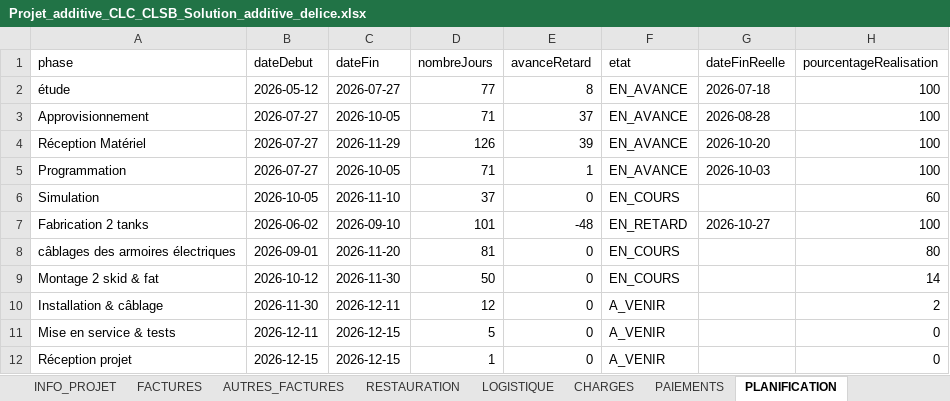
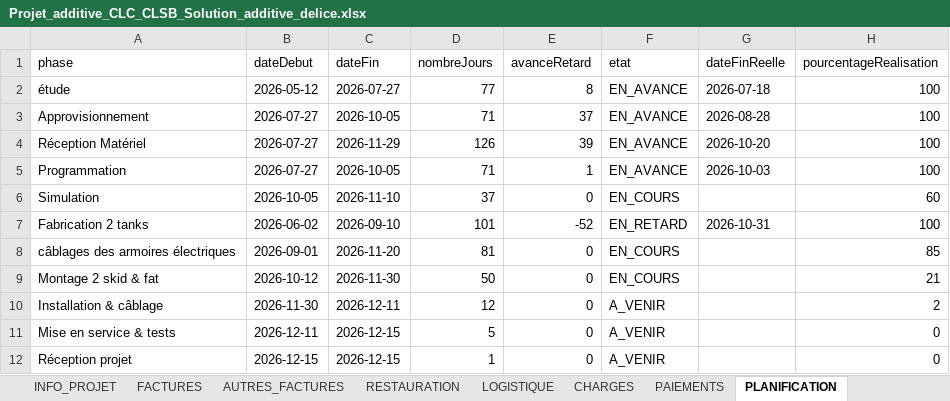
Before and after one commit to RochdiPro/projet_cost, an Excel workbook: src/assets/projets/Projet_additive_CLC_CLSB_Solution_additive_delice.xlsx, sheet PLANIFICATION, drawn as a sheet; values as stored, in another font and other column widths than the file's, no borders; the diff names each change by its address in the sheet, - before the commit and + after, or states it on an @@ line.

```diff
--- a/src/assets/projets/Projet_additive_CLC_CLSB_Solution_additive_delice.xlsx (sheet PLANIFICATION)
+++ b/src/assets/projets/Projet_additive_CLC_CLSB_Solution_additive_delice.xlsx (sheet PLANIFICATION)
-E7 (avanceRetard): -48
+E7 (avanceRetard): -52
-G7 (dateFinReelle): 2026-10-27
+G7 (dateFinReelle): 2026-10-31
-H8 (pourcentageRealisation): 80
+H8 (pourcentageRealisation): 85
-H9 (pourcentageRealisation): 14
+H9 (pourcentageRealisation): 21
```
Also changed, not shown: sheet FACTURES, sheet PAIEMENTS, sheet LOGISTIQUE, sheet INFO_PROJET, src/assets/projets/Projet_sonede_redondance.xlsx.
